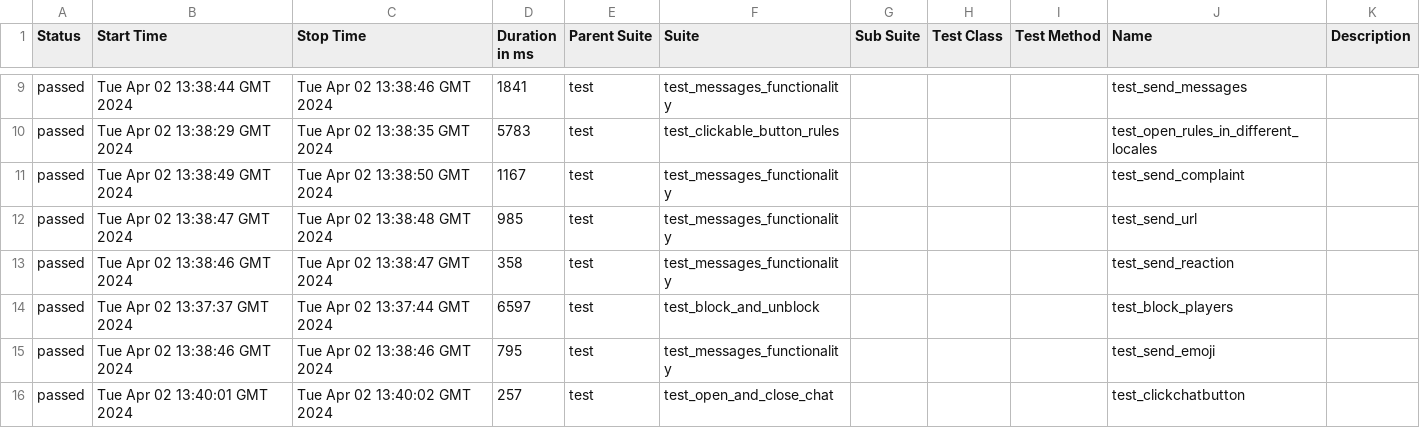
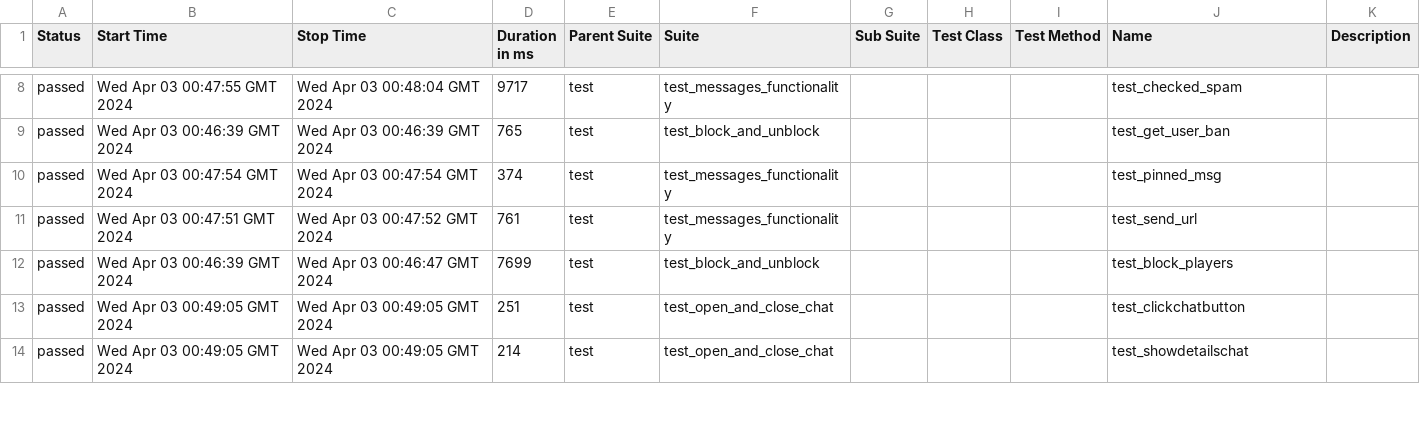
Before and after one commit to VladimirSaf95/ChatProject, a CSV file: data/suites.csv, drawn as a sheet; only a part is shown, gaps mark what is left out; the diff covers the shown part only.

Commit message:
Deploying to gh-pages from @ VladimirSaf95/ChatProject@a6c4227c59adf4d63483f9403df87ae232986f0c 🚀

```diff
--- a/data/suites.csv
+++ b/data/suites.csv
@@ -9,8 +8,7 @@
-"passed","Tue Apr 02 13:38:44 GMT 2024","Tue Apr 02 13:38:46 GMT 2024","1841","test","test_messages_functionality","","","","test_send_messages",""
-"passed","Tue Apr 02 13:38:29 GMT 2024","Tue Apr 02 13:38:35 GMT 2024","5783","test","test_clickable_button_rules","","","","test_open_rules_in_different_locales",""
-"passed","Tue Apr 02 13:38:49 GMT 2024","Tue Apr 02 13:38:50 GMT 2024","1167","test","test_messages_functionality","","","","test_send_complaint",""
-"passed","Tue Apr 02 13:38:47 GMT 2024","Tue Apr 02 13:38:48 GMT 2024","985","test","test_messages_functionality","","","","test_send_url",""
-"passed","Tue Apr 02 13:38:46 GMT 2024","Tue Apr 02 13:38:47 GMT 2024","358","test","test_messages_functionality","","","","test_send_reaction",""
-"passed","Tue Apr 02 13:37:37 GMT 2024","Tue Apr 02 13:37:44 GMT 2024","6597","test","test_block_and_unblock","","","","test_block_players",""
-"passed","Tue Apr 02 13:38:46 GMT 2024","Tue Apr 02 13:38:46 GMT 2024","795","test","test_messages_functionality","","","","test_send_emoji",""
-"passed","Tue Apr 02 13:40:01 GMT 2024","Tue Apr 02 13:40:02 GMT 2024","257","test","test_open_and_close_chat","","","","test_clickchatbutton",""
+"passed","Wed Apr 03 00:47:55 GMT 2024","Wed Apr 03 00:48:04 GMT 2024","9717","test","test_messages_functionality","","","","test_checked_spam",""
+"passed","Wed Apr 03 00:46:39 GMT 2024","Wed Apr 03 00:46:39 GMT 2024","765","test","test_block_and_unblock","","","","test_get_user_ban",""
+"passed","Wed Apr 03 00:47:54 GMT 2024","Wed Apr 03 00:47:54 GMT 2024","374","test","test_messages_functionality","","","","test_pinned_msg",""
+"passed","Wed Apr 03 00:47:51 GMT 2024","Wed Apr 03 00:47:52 GMT 2024","761","test","test_messages_functionality","","","","test_send_url",""
+"passed","Wed Apr 03 00:46:39 GMT 2024","Wed Apr 03 00:46:47 GMT 2024","7699","test","test_block_and_unblock","","","","test_block_players",""
+"passed","Wed Apr 03 00:49:05 GMT 2024","Wed Apr 03 00:49:05 GMT 2024","251","test","test_open_and_close_chat","","","","test_clickchatbutton",""
+"passed","Wed Apr 03 00:49:05 GMT 2024","Wed Apr 03 00:49:05 GMT 2024","214","test","test_open_and_close_chat","","","","test_showdetailschat",""
```
Also changed, not shown: 2 added rows, 1 removed row and 73 edited cells elsewhere in this file, data/behaviors.csv, 48 other files.
